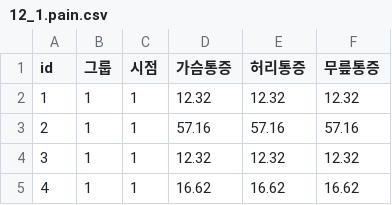
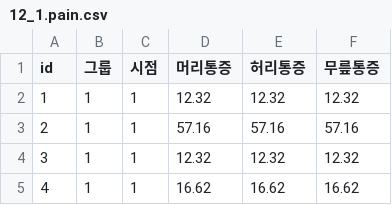
Before and after one commit to limitlee1009/DX, a CSV file: 12_1.pain.csv, drawn as a sheet; only a part is shown.

Commit message:
Add files via upload

```diff
--- a/12_1.pain.csv
+++ b/12_1.pain.csv
@@ -1,2 +1,2 @@
-id,그룹,시점,가슴통증,허리통증,무릎통증
+id,그룹,시점,머리통증,허리통증,무릎통증
 1,1,1,12.32,12.32,12.32
```
